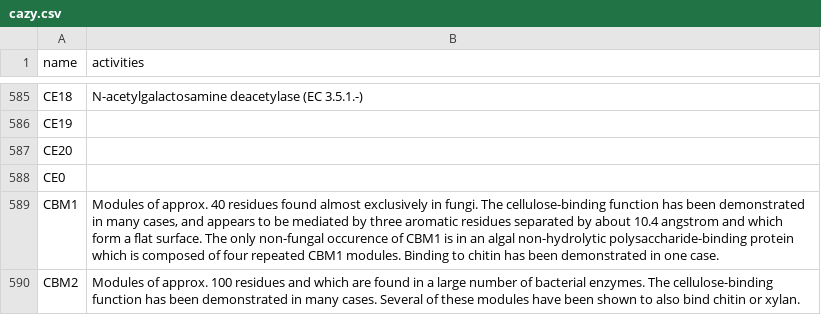
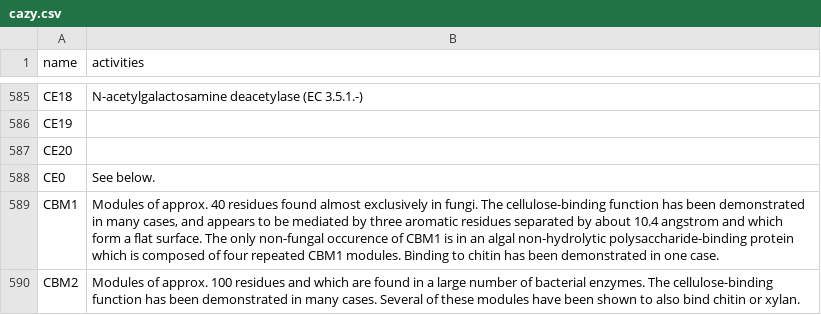
Before and after one commit to dgg32/cazy_download_for_kg, a CSV file: data_for_neo4j_bacteroidetes/cazy.csv, drawn as a sheet; only a part is shown, gaps mark what is left out.

```diff
--- a/data_for_neo4j_bacteroidetes/cazy.csv
+++ b/data_for_neo4j_bacteroidetes/cazy.csv
@@ -587,3 +587,3 @@ name,activities
 "CE20",""
-"CE0",""
+"CE0","See below."
 "CBM1","Modules of approx. 40 residues found almost exclusively in fungi. The cellulose-binding function has been demonstrated in many cases, and appears to be mediated by three aromatic residues separated by about 10.4 angstrom and which form a flat surface. The only non-fungal occurence of CBM1 is in an algal non-hydrolytic polysaccharide-binding protein which is composed of four repeated CBM1 modules. Binding to chitin has been demonstrated in one case."
```
Also changed, not shown: cache.tsv, data_for_neo4j_bacteroidetes/BINDS.tsv, 13 other files.
